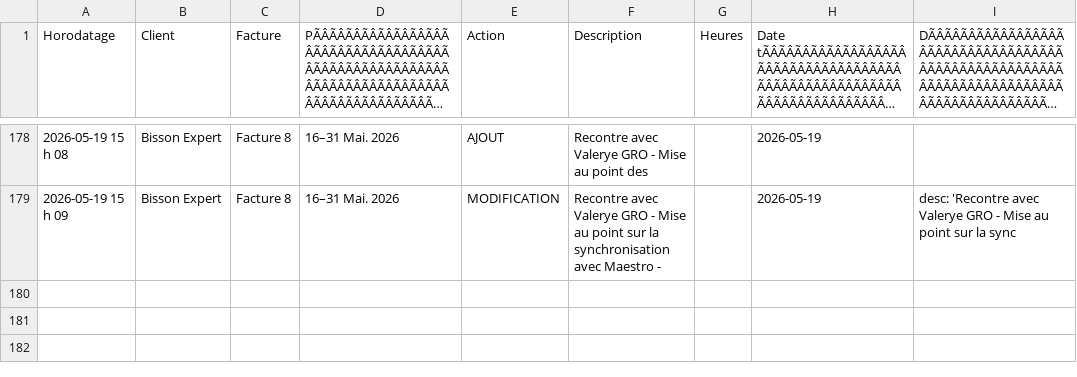
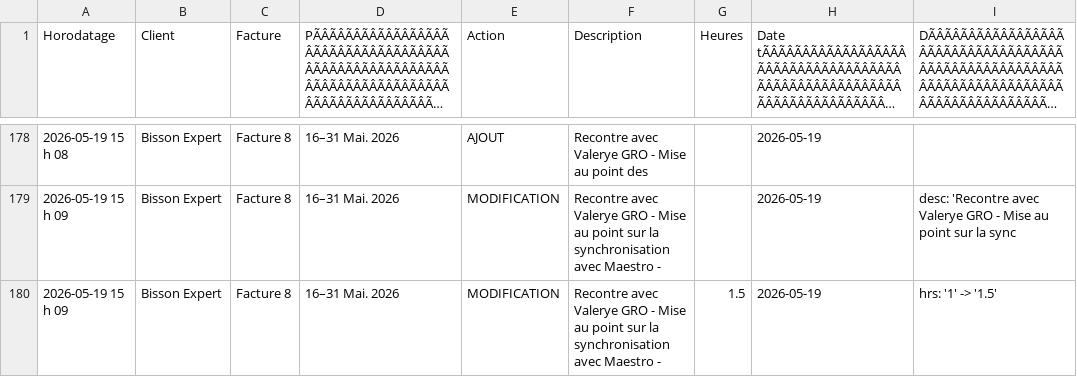
Before and after one commit to kchaouche17/billing-app, a CSV file: bisson-expert/logs/activity-log.csv, drawn as a sheet; only a part is shown, gaps mark what is left out; long unchanged cells end in …; the diff names each change by its address in the sheet, - before the commit and + after, or states it on an @@ line.

Commit message:
Activity log: 1 event

```diff
--- a/bisson-expert/logs/activity-log.csv
+++ b/bisson-expert/logs/activity-log.csv
+row 180: 2026-05-19 15 h 09 | Bisson Expert | Facture 8 | 16–31 Mai. 2026 | MODIFICATION | Recontre avec Valerye GRO - Mise au point sur la synchronisation avec Maestro - | 1.5 | 2026-05-19 | hrs: '1' -> '1.5'
```
